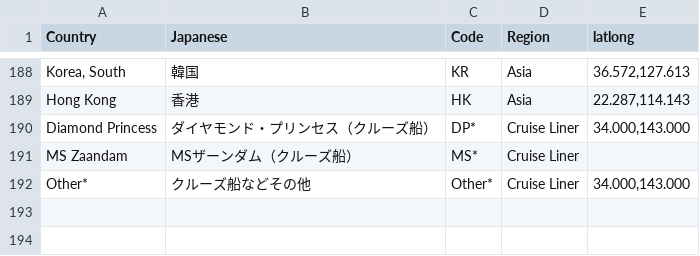
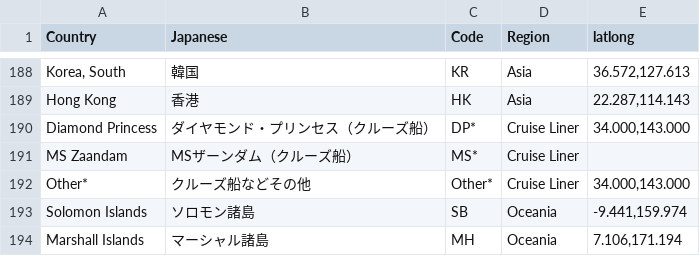
Before and after one commit to kazuhirokida/covid-19, a CSV file: countries.csv, drawn as a sheet; only a part is shown, gaps mark what is left out.

Commit message:
add Marshall and Solomon Islands

```diff
--- a/countries.csv
+++ b/countries.csv
@@ -192 +192,3 @@ MS Zaandam,MSザーンダム（クルーズ船）,MS*,Cruise Liner,
 Other*,クルーズ船などその他,Other*,Cruise Liner,"34.000,143.000"
+Solomon Islands,ソロモン諸島,SB,Oceania,"-9.441,159.974"
+Marshall Islands,マーシャル諸島,MH,Oceania,"7.106,171.194"
```
Also changed, not shown: who_countries.csv.
